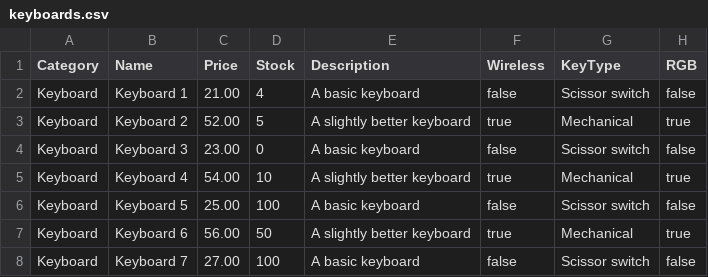
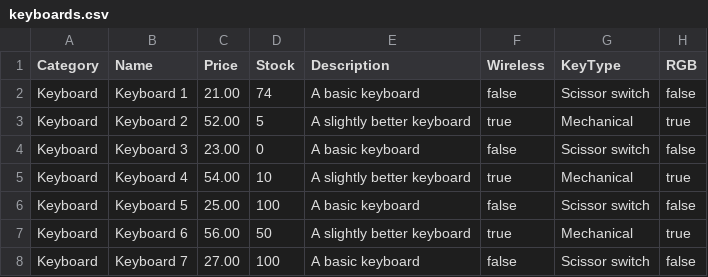
Before and after one commit to foodycookie/TechRetailPro, a CSV file: src/techretailpro/databases/keyboards.csv, drawn as a sheet; only a part is shown.

```diff
--- a/src/techretailpro/databases/keyboards.csv
+++ b/src/techretailpro/databases/keyboards.csv
@@ -1,3 +1,3 @@
 Category,Name,Price,Stock,Description,Wireless,KeyType,RGB
-Keyboard,Keyboard 1,21.00,4,A basic keyboard,false,Scissor switch,false
+Keyboard,Keyboard 1,21.00,74,A basic keyboard,false,Scissor switch,false
 Keyboard,Keyboard 2,52.00,5,A slightly better keyboard,true,Mechanical,true
```
Also changed, not shown: 12 other files.
